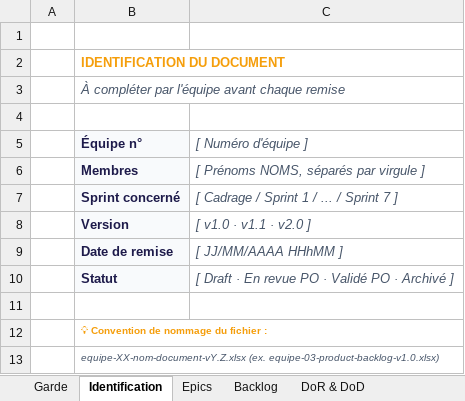
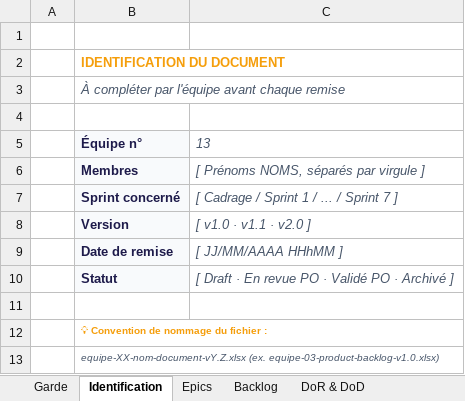
Before and after one commit to Nastry69/IPSSI_APOCAL_KIT_13, an Excel workbook: docs/Cadrage projet/product-backlog.xlsx, sheet Identification, drawn as a sheet; values as stored, in another font and other column widths than the file's, no borders; the diff names each change by its address in the sheet, - before the commit and + after, or states it on an @@ line.

```diff
--- a/docs/Cadrage projet/product-backlog.xlsx (sheet Identification)
+++ b/docs/Cadrage projet/product-backlog.xlsx (sheet Identification)
-C5: [ Numéro d'équipe ]
+C5: 13
```
Also changed, not shown: sheet Epics, 4 other files.
